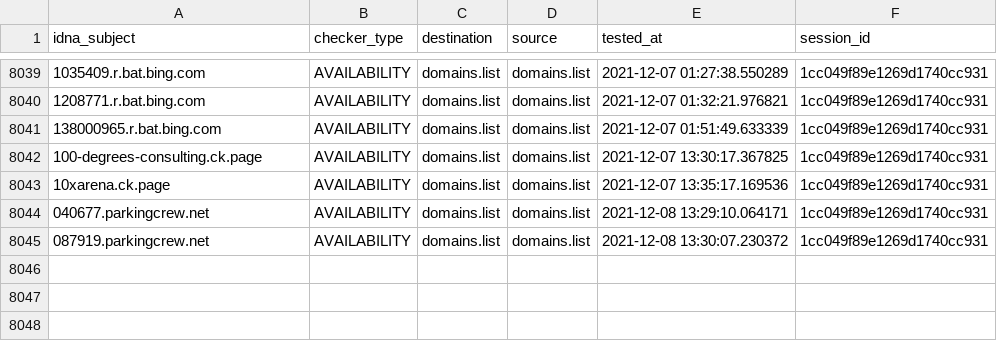
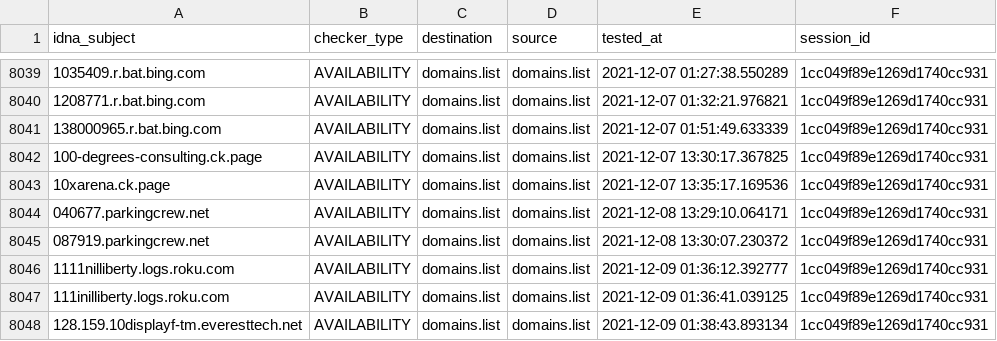
Before and after one commit to Ultimate-Hosts-Blacklist/lightswitch05_hosts_ads-and-tracking-extended, a CSV file: output/domains.list/continue.csv, drawn as a sheet; only a part is shown, gaps mark what is left out.

```diff
--- a/output/domains.list/continue.csv
+++ b/output/domains.list/continue.csv
@@ -8045 +8045,4 @@ idna_subject,checker_type,destination,source,tested_at,session_id
 087919.parkingcrew.net,AVAILABILITY,domains.list,domains.list,2021-12-08 13:30:07.230372,1cc049f89e1269d1740cc931
+1111nilliberty.logs.roku.com,AVAILABILITY,domains.list,domains.list,2021-12-09 01:36:12.392777,1cc049f89e1269d1740cc931
+111inilliberty.logs.roku.com,AVAILABILITY,domains.list,domains.list,2021-12-09 01:36:41.039125,1cc049f89e1269d1740cc931
+128.159.10displayf-tm.everesttech.net,AVAILABILITY,domains.list,domains.list,2021-12-09 01:38:43.893134,1cc049f89e1269d1740cc931
```
Also changed, not shown: 7 other files.
